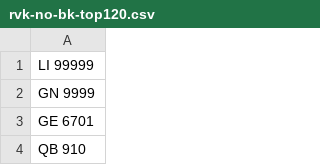
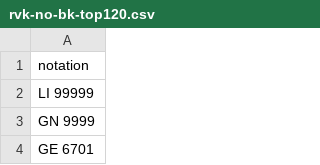
Before and after one commit to gbv/kxpcci, a CSV file: rvk-no-bk-top120.csv, drawn as a sheet; only a part is shown; the shorter side is filled out with more unchanged rows.

```diff
--- a/rvk-no-bk-top120.csv
+++ b/rvk-no-bk-top120.csv
@@ -1 +1,2 @@
+notation
 LI 99999
```
Also changed, not shown: 1 other file.
